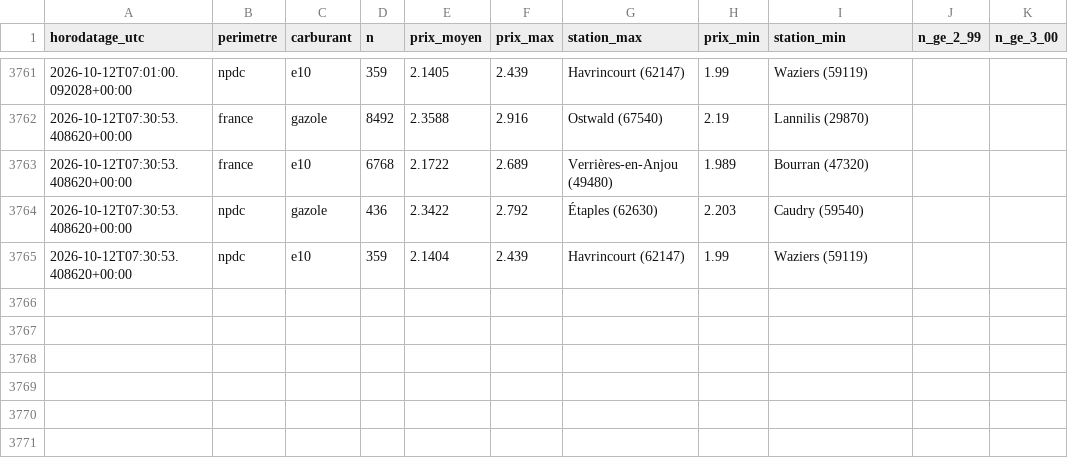
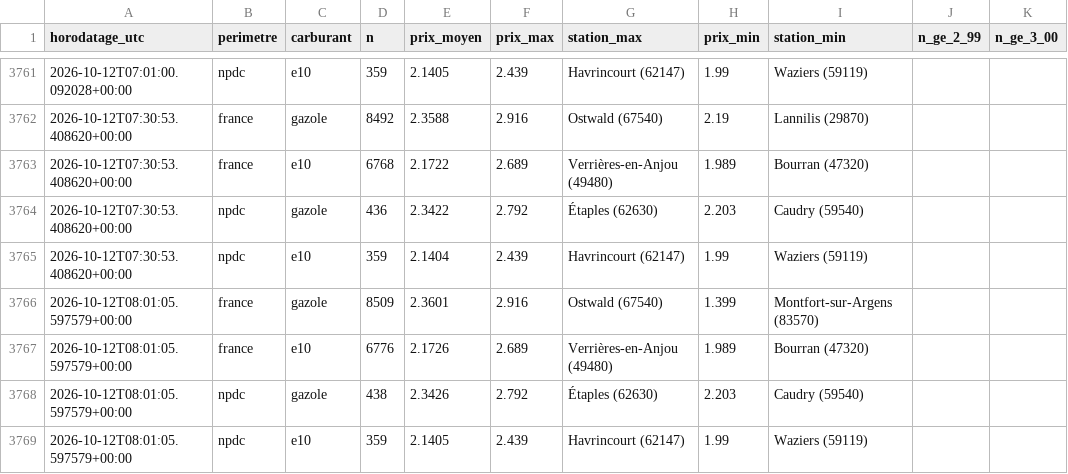
Before and after one commit to JulienDepelchin/veille-carburants, a CSV file: historique_prix_carburants.csv, drawn as a sheet; only a part is shown, gaps mark what is left out; the diff names each change by its address in the sheet, - before the commit and + after, or states it on an @@ line.

```diff
--- a/historique_prix_carburants.csv
+++ b/historique_prix_carburants.csv
+row 3766: 2026-10-12T08:01:05.597579+00:00 | france | gazole | 8509 | 2.3601 | 2.916 | Ostwald (67540) | 1.399 | Montfort-sur-Argens (83570)
+row 3767: 2026-10-12T08:01:05.597579+00:00 | france | e10 | 6776 | 2.1726 | 2.689 | Verrières-en-Anjou (49480) | 1.989 | Bourran (47320)
+row 3768: 2026-10-12T08:01:05.597579+00:00 | npdc | gazole | 438 | 2.3426 | 2.792 | Étaples (62630) | 2.203 | Caudry (59540)
+row 3769: 2026-10-12T08:01:05.597579+00:00 | npdc | e10 | 359 | 2.1405 | 2.439 | Havrincourt (62147) | 1.99 | Waziers (59119)
```
